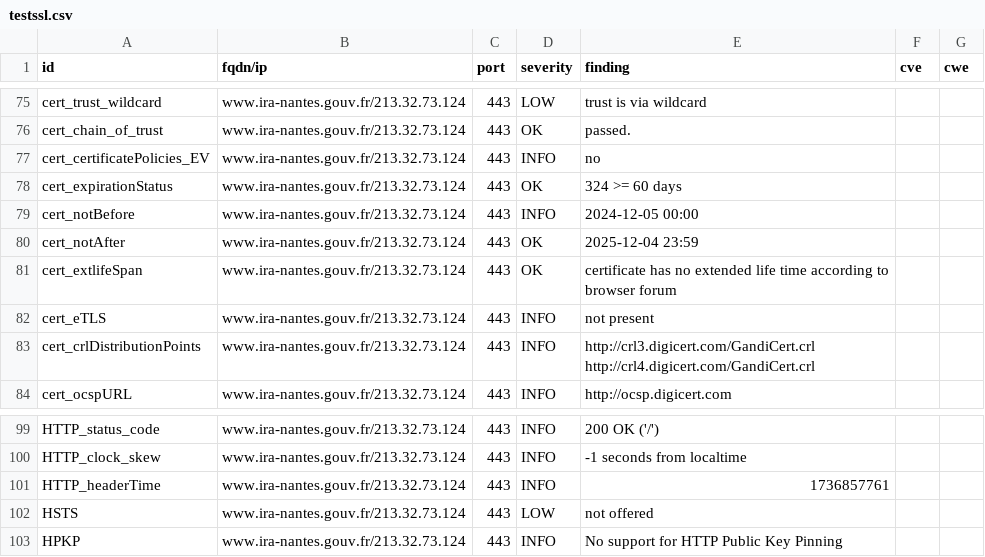
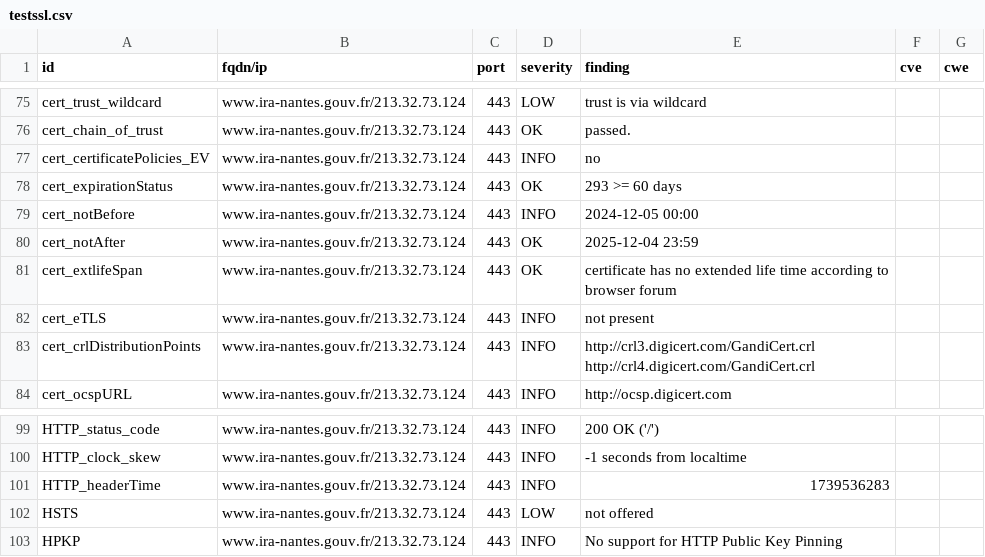
Before and after one commit to GKO-org/dashlordPrd11, a CSV file: results/aHR0cHM6Ly93d3cuaXJhLW5hbnRlcy5nb3V2LmZy/testssl.csv, drawn as a sheet; only a part is shown, gaps mark what is left out.

```diff
--- a/results/aHR0cHM6Ly93d3cuaXJhLW5hbnRlcy5nb3V2LmZy/testssl.csv
+++ b/results/aHR0cHM6Ly93d3cuaXJhLW5hbnRlcy5nb3V2LmZy/testssl.csv
@@ -77,3 +77,3 @@
 "cert_certificatePolicies_EV","www.ira-nantes.gouv.fr/213.32.73.124","443","INFO","no","",""
-"cert_expirationStatus","www.ira-nantes.gouv.fr/213.32.73.124","443","OK","324 >= 60 days","",""
+"cert_expirationStatus","www.ira-nantes.gouv.fr/213.32.73.124","443","OK","293 >= 60 days","",""
 "cert_notBefore","www.ira-nantes.gouv.fr/213.32.73.124","443","INFO","2024-12-05 00:00","",""
@@ -100,3 +100,3 @@
 "HTTP_clock_skew","www.ira-nantes.gouv.fr/213.32.73.124","443","INFO","-1 seconds from localtime","",""
-"HTTP_headerTime","www.ira-nantes.gouv.fr/213.32.73.124","443","INFO","1736857761","",""
+"HTTP_headerTime","www.ira-nantes.gouv.fr/213.32.73.124","443","INFO","1739536283","",""
 "HSTS","www.ira-nantes.gouv.fr/213.32.73.124","443","LOW","not offered","",""
```
Also changed, not shown: 8 other files.
